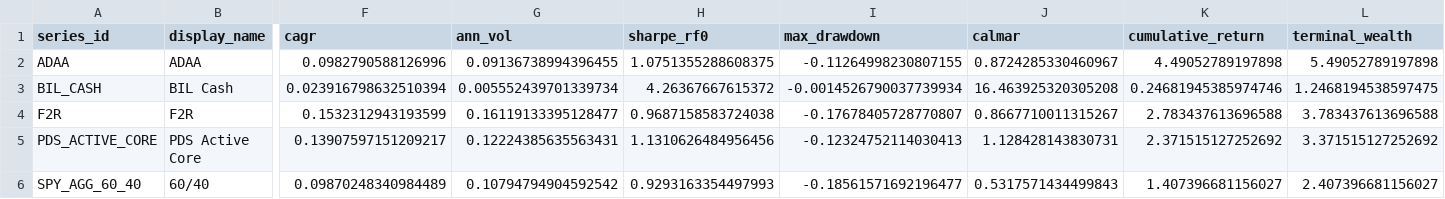
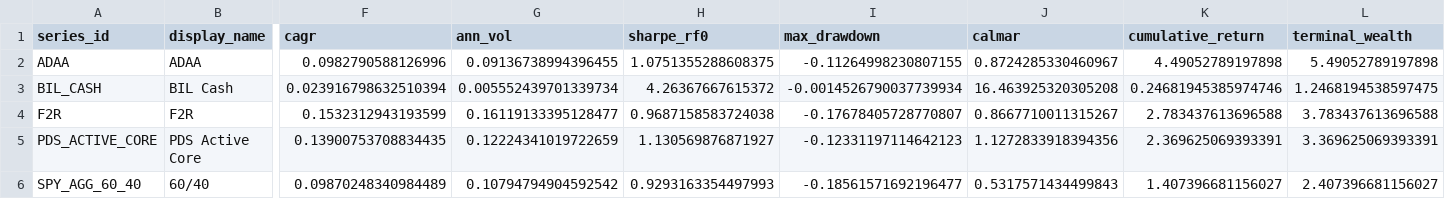
Before and after one commit to slackquant80/slackquant-research, a CSV file: public/data/systems/pds/public_core_performance_summary.csv, drawn as a sheet; only a part is shown, gaps mark what is left out; the diff names each change by its address in the sheet, - before the commit and + after, or states it on an @@ line.

```diff
--- a/public/data/systems/pds/public_core_performance_summary.csv
+++ b/public/data/systems/pds/public_core_performance_summary.csv
-F5 (cagr): 0.13907597151209217
+F5 (cagr): 0.13900753708834435
-G5 (ann_vol): 0.12224385635563431
+G5 (ann_vol): 0.12224341019722659
-H5 (sharpe_rf0): 1.1310626484956456
+H5 (sharpe_rf0): 1.130569876871927
-I5 (max_drawdown): -0.12324752114030413
+I5 (max_drawdown): -0.12331197114642123
-J5 (calmar): 1.128428143830731
+J5 (calmar): 1.1272833918394356
-K5 (cumulative_return): 2.371515127252692
+K5 (cumulative_return): 2.369625069393391
-L5 (terminal_wealth): 3.371515127252692
+L5 (terminal_wealth): 3.369625069393391
```
Also changed, not shown: public/data/systems/pds/public_active_core_asset_targets.csv, public/data/systems/pds/public_active_core_strategy_weights.csv, 10 other files.
